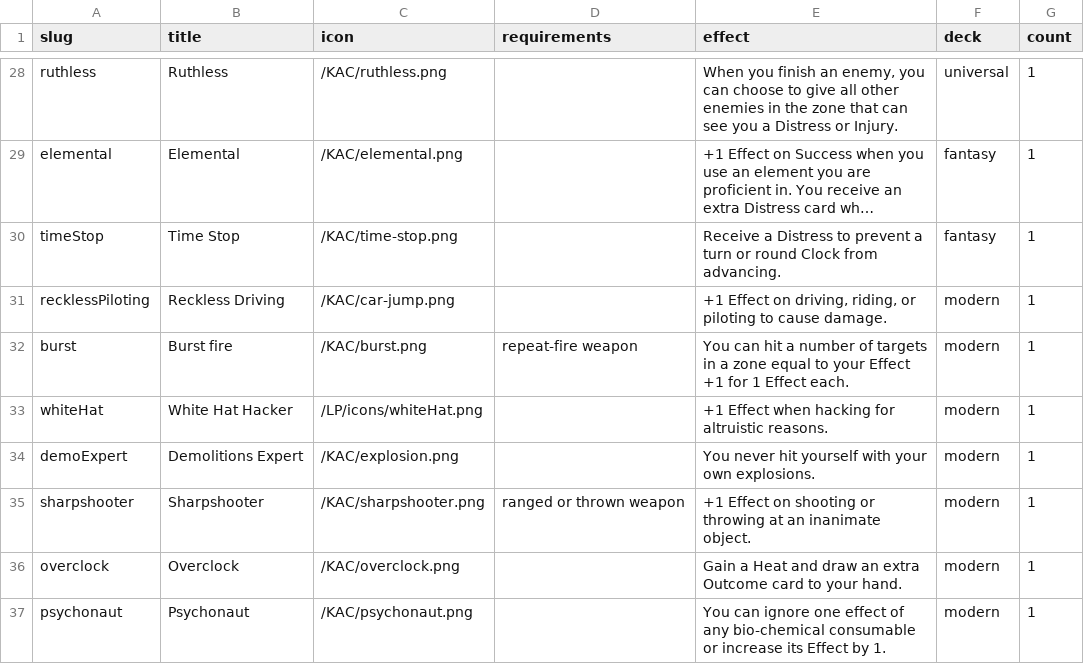
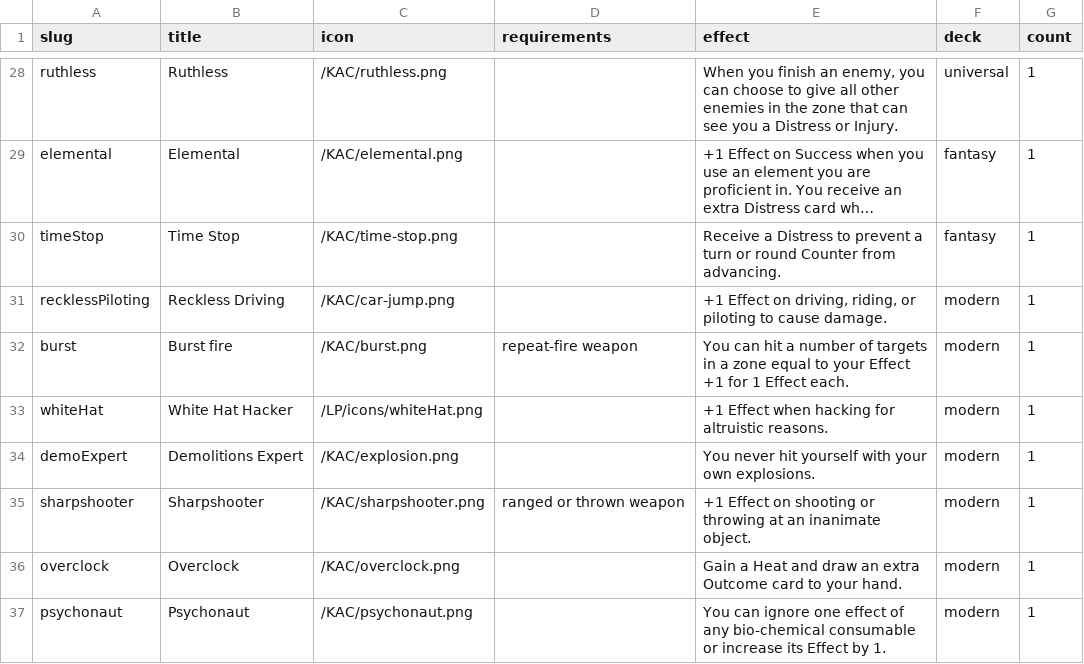
Before and after one commit to tomasreichmann/board-game-prototypes, a CSV file: src/prototypes/kick-ass-cards/data/stunts-en.csv, drawn as a sheet; only a part is shown, gaps mark what is left out; long unchanged cells end in …; the diff names each change by its address in the sheet, - before the commit and + after, or states it on an @@ line.

Commit message:
KAC polishing cards, renamed Clocks to Counters

```diff
--- a/src/prototypes/kick-ass-cards/data/stunts-en.csv
+++ b/src/prototypes/kick-ass-cards/data/stunts-en.csv
-E30 (effect): …or round Clock from advancing.
+E30 (effect): …or round Counter from advancing.
```
Also changed, not shown: 10 other files.
